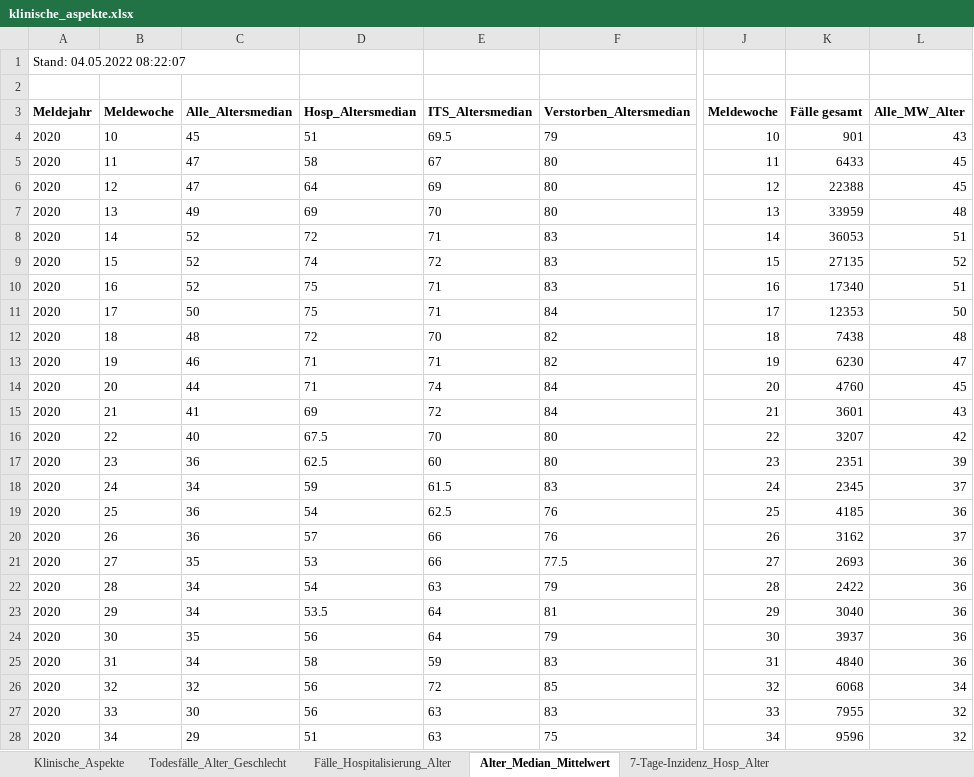
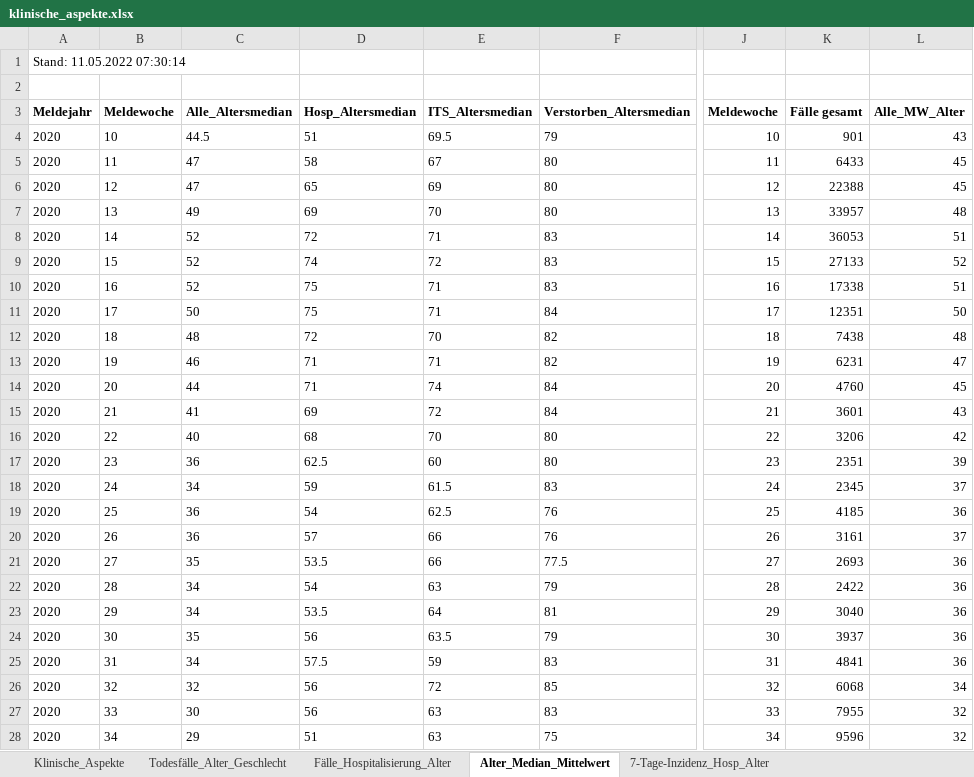
Before and after one commit to zidatalab/covid19dashboard, an Excel workbook: data/klinische_aspekte.xlsx, sheet Alter_Median_Mittelwert, drawn as a sheet; only a part is shown, gaps mark what is left out; values as stored, in another font and other column widths than the file's, no borders; the diff covers the shown part only; the diff names each change by its address in the sheet, - before the commit and + after, or states it on an @@ line.

```diff
--- a/data/klinische_aspekte.xlsx (sheet Alter_Median_Mittelwert)
+++ b/data/klinische_aspekte.xlsx (sheet Alter_Median_Mittelwert)
-A1 (Meldejahr): Stand: 04.05.2022 08:22:07
+A1 (Meldejahr): Stand: 11.05.2022 07:30:14
-C4 (Alle_Altersmedian): 45
+C4 (Alle_Altersmedian): 44.5
-D6 (Hosp_Altersmedian): 64
+D6 (Hosp_Altersmedian): 65
-K7 (Fälle gesamt): 33959
+K7 (Fälle gesamt): 33957
-K9 (Fälle gesamt): 27135
+K9 (Fälle gesamt): 27133
-K10 (Fälle gesamt): 17340
+K10 (Fälle gesamt): 17338
-K11 (Fälle gesamt): 12353
+K11 (Fälle gesamt): 12351
-K13 (Fälle gesamt): 6230
+K13 (Fälle gesamt): 6231
-D16 (Hosp_Altersmedian): 67.5
+D16 (Hosp_Altersmedian): 68
-K16 (Fälle gesamt): 3207
+K16 (Fälle gesamt): 3206
-K20 (Fälle gesamt): 3162
+K20 (Fälle gesamt): 3161
-D21 (Hosp_Altersmedian): 53
+D21 (Hosp_Altersmedian): 53.5
-E24 (ITS_Altersmedian): 64
+E24 (ITS_Altersmedian): 63.5
-D25 (Hosp_Altersmedian): 58
+D25 (Hosp_Altersmedian): 57.5
-K25 (Fälle gesamt): 4840
+K25 (Fälle gesamt): 4841
```
Also changed, not shown: 1 added row and 80 edited cells elsewhere in this sheet, sheet Klinische_Aspekte, sheet Fälle_Hospitalisierung_Alter, sheet 7-Tage-Inzidenz_Hosp_Alter, sheet Todesfälle_Alter_Geschlecht, formulas that keep their value.
